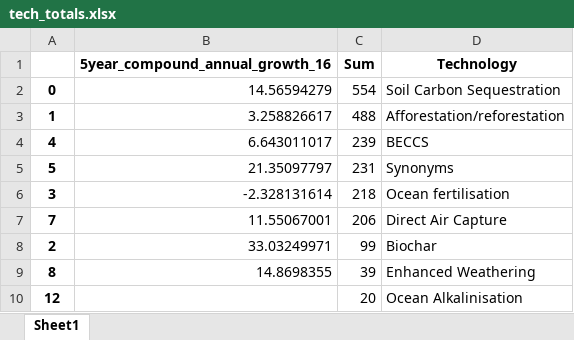
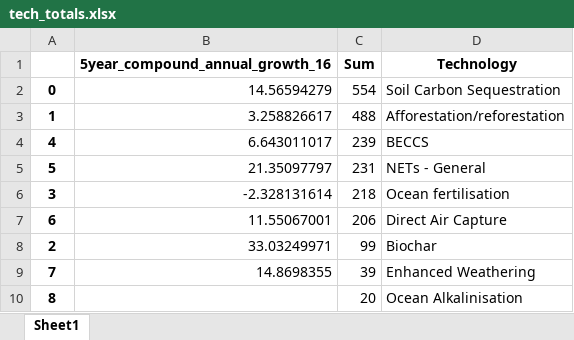
Before and after one commit to mcc-apsis/NETs-review, an Excel workbook: tables/tech_totals.xlsx, sheet Sheet1, drawn as a sheet; values as stored, in another font and other column widths than the file's, no borders; the diff names each change by its address in the sheet, - before the commit and + after, or states it on an @@ line.

```diff
--- a/tables/tech_totals.xlsx (sheet Sheet1)
+++ b/tables/tech_totals.xlsx (sheet Sheet1)
-D5 (Technology): Synonyms
+D5 (Technology): NETs - General
-A7: 7
+A7: 6
-A9: 8
+A9: 7
-A10: 12
+A10: 8
```
Also changed, not shown: bib_data/1990-2005/cluster_distance.xlsx, bib_data/1990-2017/cluster_distance.xlsx, 5 other files.
